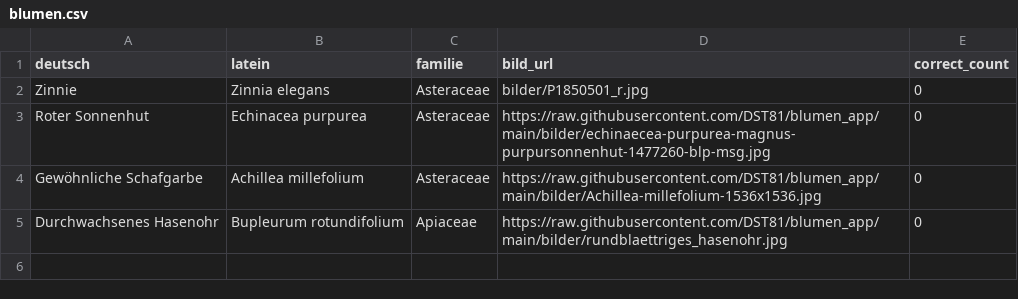
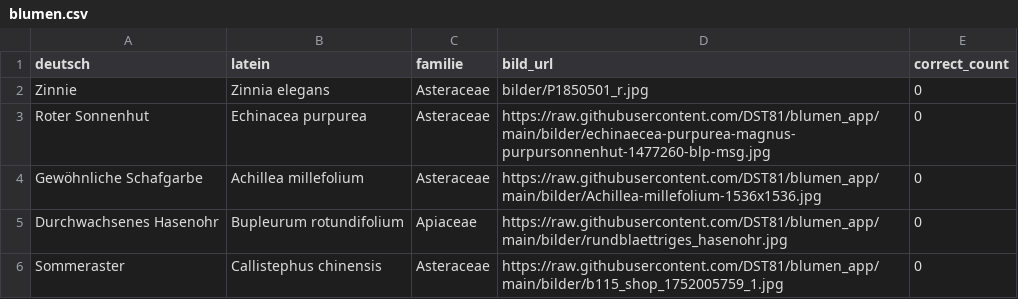
Before and after one commit to DST81/blumen_app, a CSV file: blumen.csv, drawn as a sheet.

Commit message:
update blume hinzugefügt

```diff
--- a/blumen.csv
+++ b/blumen.csv
@@ -5 +5,2 @@ Gewöhnliche Schafgarbe,Achillea millefolium,Asteraceae,https://raw.githubuserco
 Durchwachsenes Hasenohr,Bupleurum rotundifolium,Apiaceae,https://raw.githubusercontent.com/DST81/blumen_app/main/bilder/rundblaettriges_hasenohr.jpg,0
+Sommeraster,Callistephus chinensis,Asteraceae,https://raw.githubusercontent.com/DST81/blumen_app/main/bilder/b115_shop_1752005759_1.jpg,0
```
